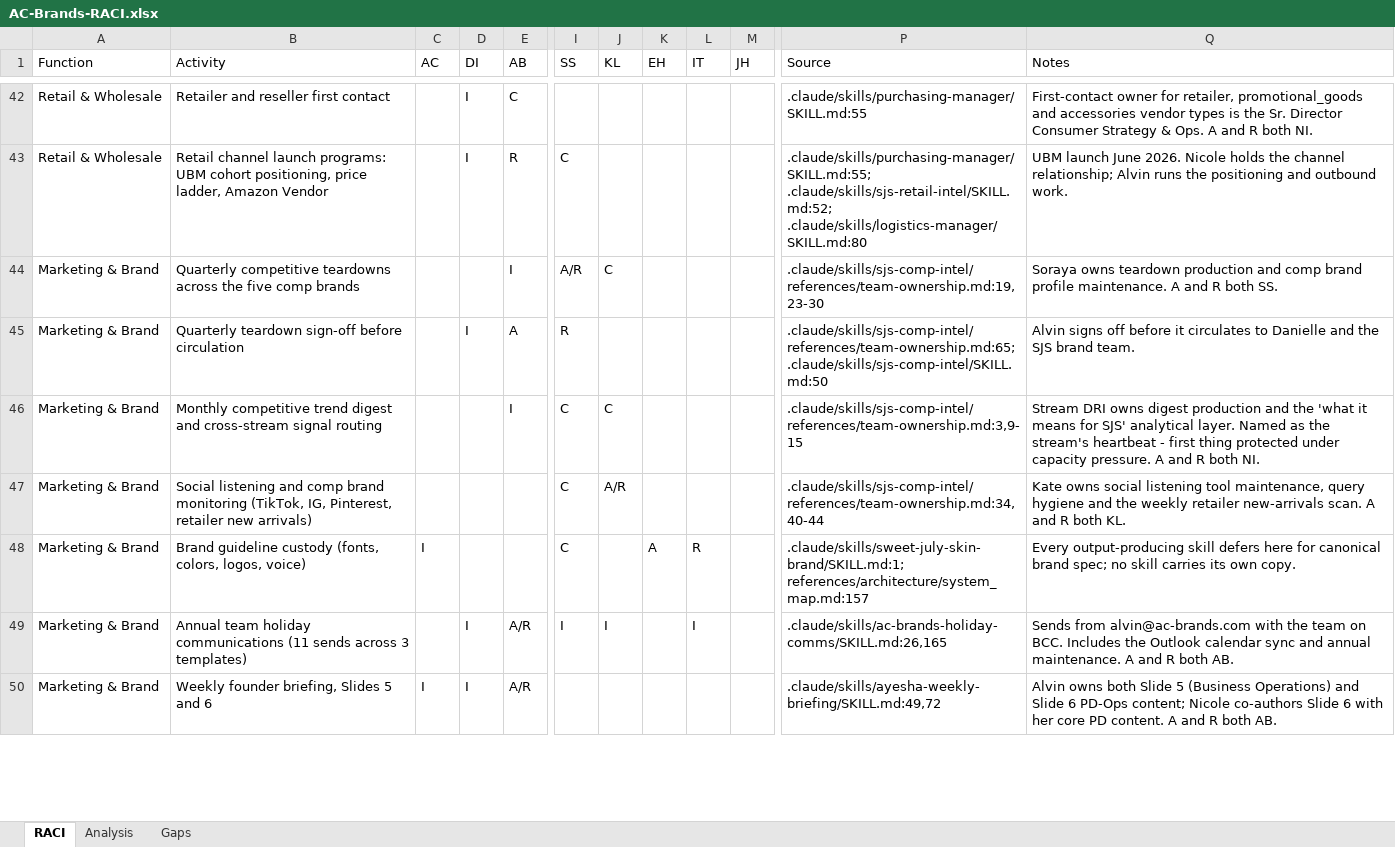
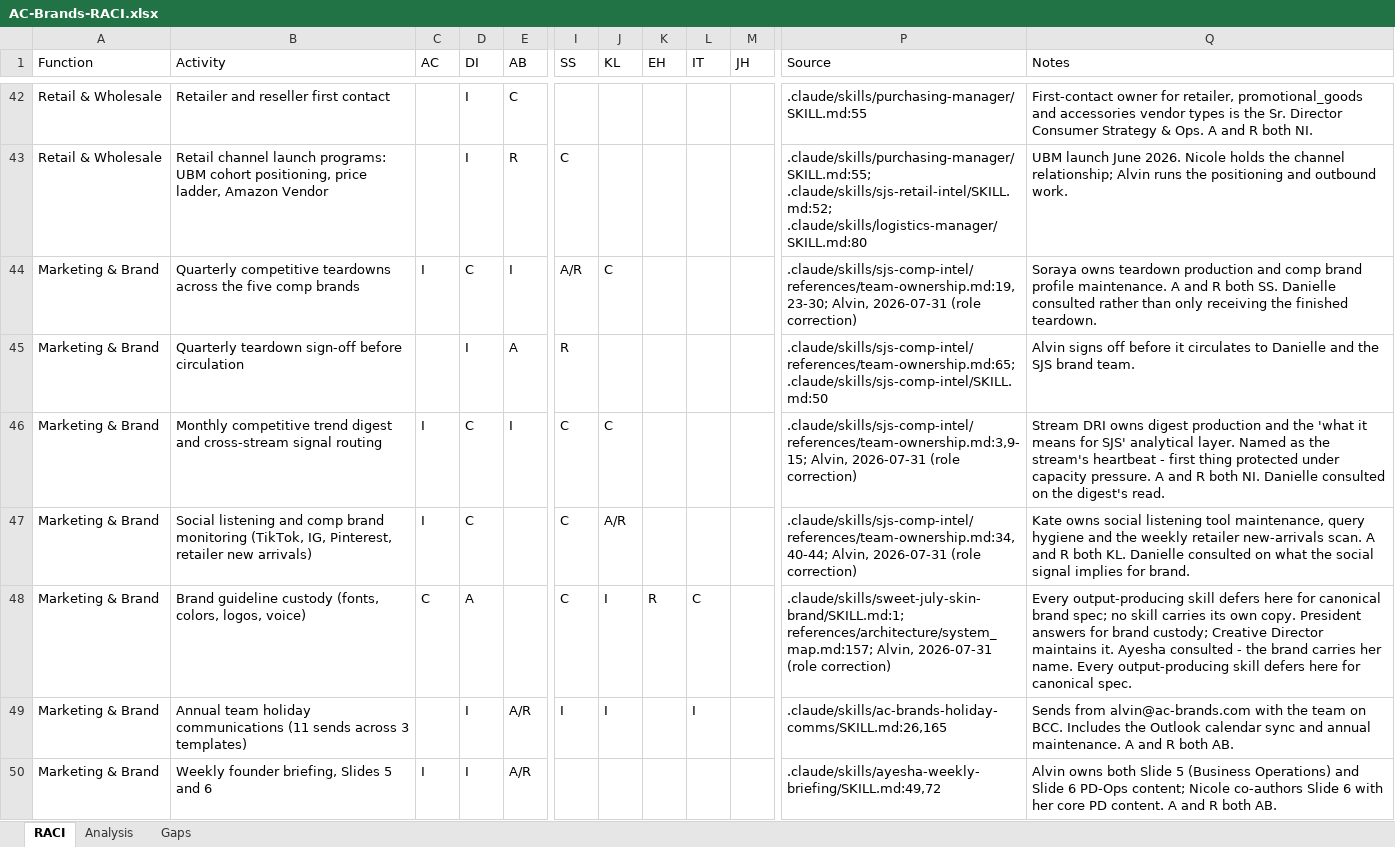
Before and after one commit to SWEETJULY26/SJ-OS, an Excel workbook: deliverables/AC-Brands-RACI.xlsx, sheet RACI, drawn as a sheet; only a part is shown, gaps mark what is left out; values as stored, in another font and other column widths than the file's, no cell formats; the diff covers the shown part only; the diff names each change by its address in the sheet, - before the commit and + after, or states it on an @@ line.

```diff
--- a/deliverables/AC-Brands-RACI.xlsx (sheet RACI)
+++ b/deliverables/AC-Brands-RACI.xlsx (sheet RACI)
-C44 (AC): (empty)
+C44 (AC): I
-D44 (DI): (empty)
+D44 (DI): C
-P44 (Source): .claude/skills/sjs-comp-intel/references/team-ownership.md:19,23-30
+P44 (Source): .claude/skills/sjs-comp-intel/references/team-ownership.md:19,23-30; Alvin, 2026-07-31 (role correction)
-Q44 (Notes): …both SS.
+Q44 (Notes): …both SS. Danielle consulted rather than only receiving the finished teardown.
-C46:C47 (AC): (empty)
+C46:C47 (AC): I
-D46:D47 (DI): (empty)
+D46:D47 (DI): C
-P46 (Source): .claude/skills/sjs-comp-intel/references/team-ownership.md:3,9-15
+P46 (Source): .claude/skills/sjs-comp-intel/references/team-ownership.md:3,9-15; Alvin, 2026-07-31 (role correction)
-Q46 (Notes): …both NI.
+Q46 (Notes): …both NI. Danielle consulted on the digest's read.
-P47 (Source): .claude/skills/sjs-comp-intel/references/team-ownership.md:34,40-44
+P47 (Source): .claude/skills/sjs-comp-intel/references/team-ownership.md:34,40-44; Alvin, 2026-07-31 (role correction)
-Q47 (Notes): …both KL.
+Q47 (Notes): …both KL. Danielle consulted on what the social signal implies for brand.
-C48 (AC): I
+C48 (AC): C
-D48 (DI): (empty)
+D48 (DI): A
-J48 (KL): (empty)
+J48 (KL): I
-K48 (EH): A
+K48 (EH): R
-L48 (IT): R
+L48 (IT): C
-P48 (Source): .claude/skills/sweet-july-skin-brand/SKILL.md:1; references/architecture/system_map.md:157
+P48 (Source): .claude/skills/sweet-july-skin-brand/SKILL.md:1; references/architecture/system_map.md:157; Alvin, 2026-07-31 (role correction)
-Q48 (Notes): …own copy.
+Q48 (Notes): …own copy. President answers for brand custody; Creative Director maintains it. Ayesha consulted - the brand carries her name. Every output-producing skill defers here for canonical spec.
```
Also changed, not shown: 1 added row and 48 edited cells elsewhere in this sheet, sheet Analysis, sheet Gaps, cell formats, 10 other files.
